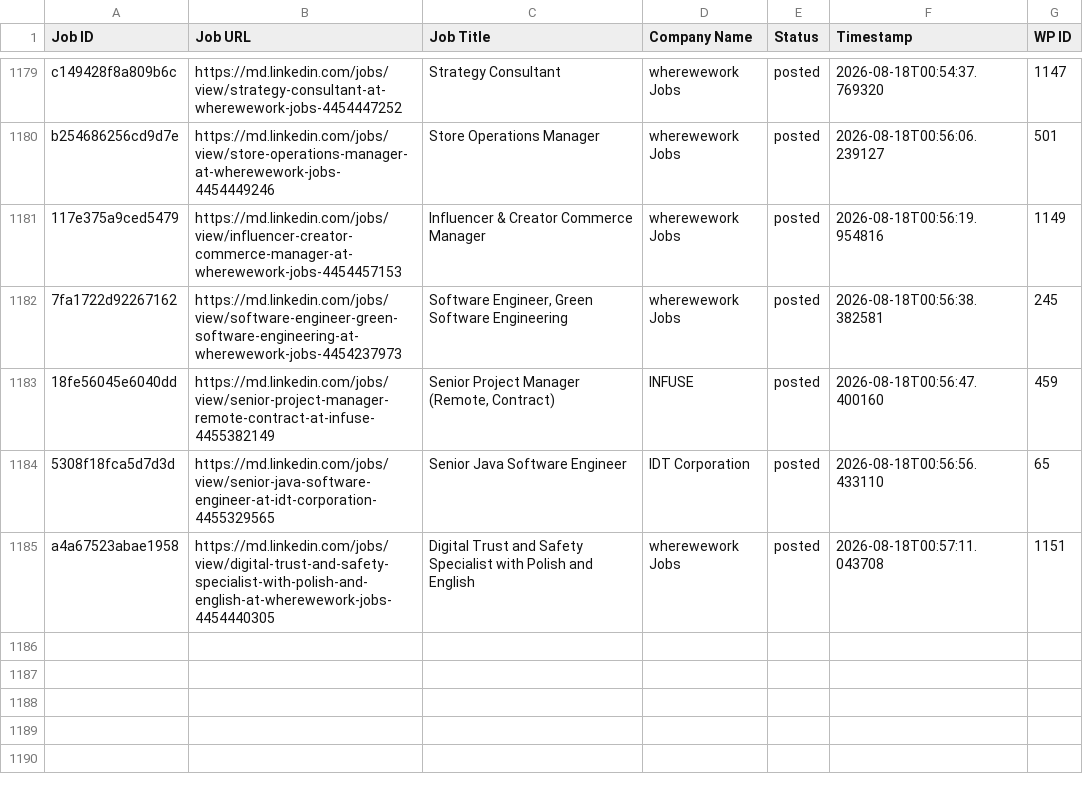
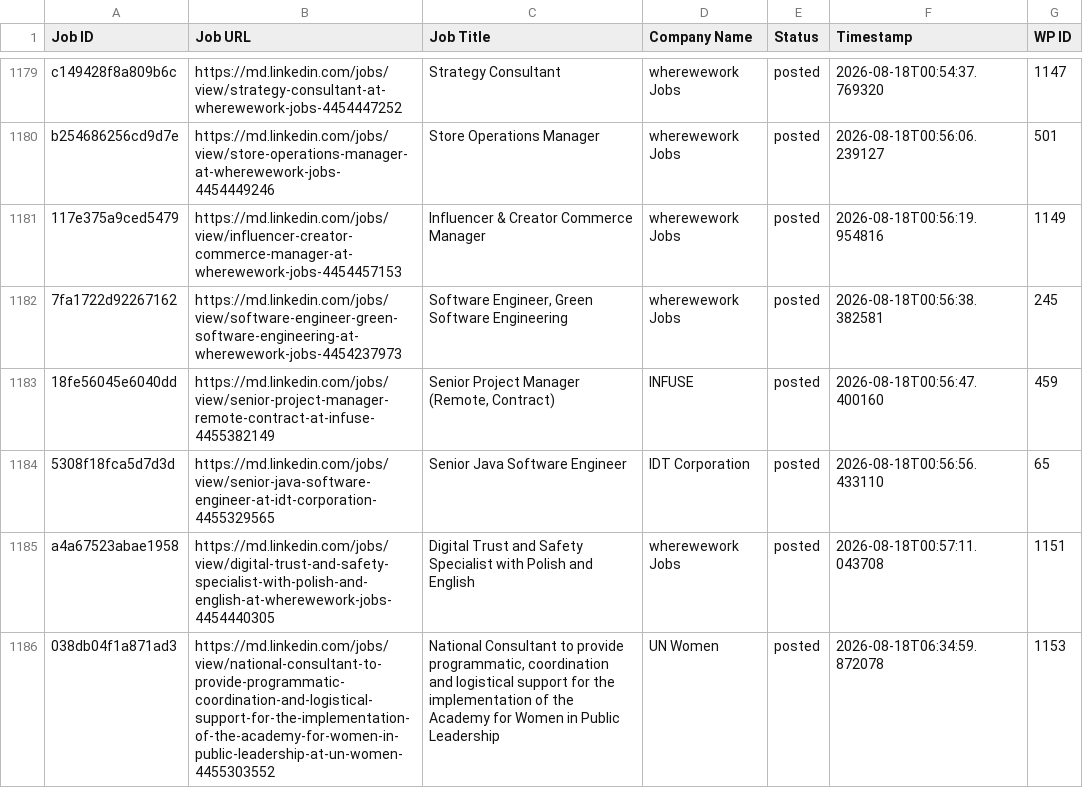
Before and after one commit to innovationinc2000/md, a CSV file: processed_jobs.csv, drawn as a sheet; only a part is shown, gaps mark what is left out; the diff names each change by its address in the sheet, - before the commit and + after, or states it on an @@ line.

```diff
--- a/processed_jobs.csv
+++ b/processed_jobs.csv
+row 1186: 038db04f1a871ad3 | https://md.linkedin.com/jobs/view/national-consultant-to-provide-programmatic-coordination-and-logistical-support-for-the-implementation-of-the-academy-for-women-in-public-leadership-at-un-women-4455303552 | National Consultant to provide programmatic, coordination and logistical support for the implementation of the Academy for Women in Public Leadership | UN Women | posted | 2026-08-18T06:34:59.872078 | 1153
```
